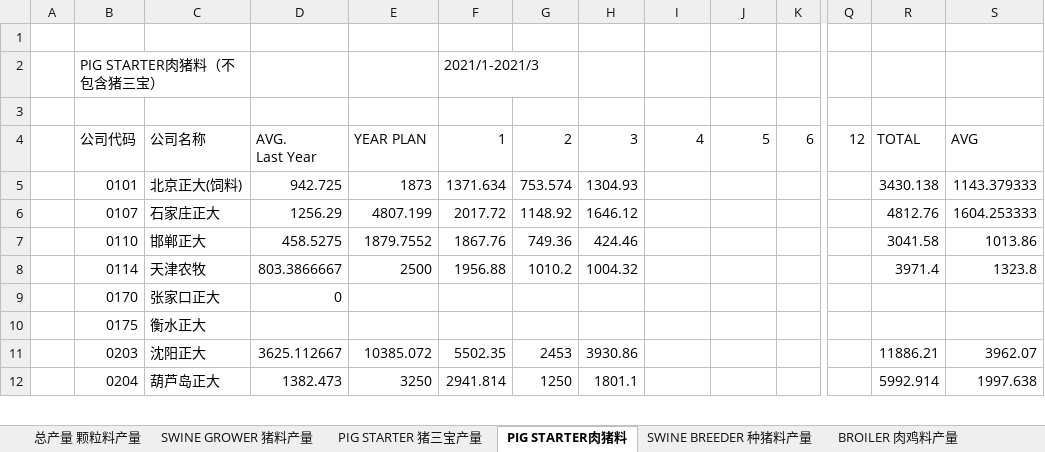
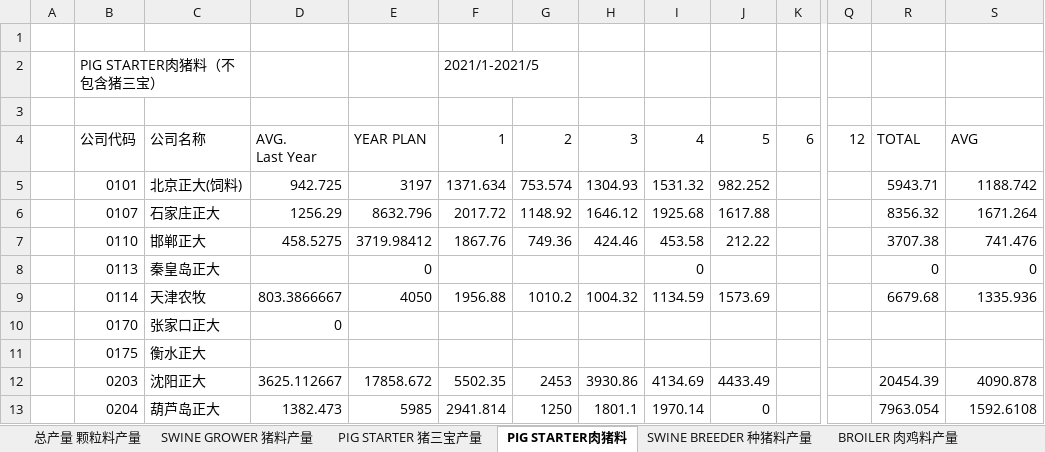
Before and after one commit to zheewin/_MIS-DATA, an Excel workbook: MIS 2021_Raw/MIS_REPORT_生产产量.xlsx, sheet PIG STARTER肉猪料, drawn as a sheet; only a part is shown, gaps mark what is left out; values as stored, in another font and other column widths than the file's, no cell formats; addresses are those after the commit; rows hold the shown columns only; the diff covers the shown part only; the diff names each change by its address in the sheet, - before the commit and + after, or states it on an @@ line.

```diff
--- a/MIS 2021_Raw/MIS_REPORT_生产产量.xlsx (sheet PIG STARTER肉猪料)
+++ b/MIS 2021_Raw/MIS_REPORT_生产产量.xlsx (sheet PIG STARTER肉猪料)
-F2: 2021/1-2021/3
+F2: 2021/1-2021/5
-E5: 1873
+E5: 3197
-I5: (empty)
+I5: 1531.32
-J5: (empty)
+J5: 982.252
-R5: 3430.138
+R5: 5943.71
-S5: 1143.379333
+S5: 1188.742
-E6: 4807.199
+E6: 8632.796
-I6: (empty)
+I6: 1925.68
-J6: (empty)
+J6: 1617.88
-R6: 4812.76
+R6: 8356.32
-S6: 1604.253333
+S6: 1671.264
-E7: 1879.7552
+E7: 3719.98412
-I7: (empty)
+I7: 453.58
-J7: (empty)
+J7: 212.22
-R7: 3041.58
+R7: 3707.38
-S7: 1013.86
+S7: 741.476
+row 8:  | 0113 | 秦皇岛正大 |  | 0 |  |  |  | 0 |  |  |  | 0 | 0
-E9: 2500
+E9: 4050
-I9: (empty)
+I9: 1134.59
-J9: (empty)
+J9: 1573.69
-R9: 3971.4
+R9: 6679.68
-S9: 1323.8
+S9: 1335.936
-E12: 10385.072
+E12: 17858.672
-I12: (empty)
+I12: 4134.69
-J12: (empty)
+J12: 4433.49
-R12: 11886.21
+R12: 20454.39
-S12: 3962.07
+S12: 4090.878
-E13: 3250
+E13: 5985
-I13: (empty)
+I13: 1970.14
-J13: (empty)
+J13: 0
-R13: 5992.914
+R13: 7963.054
-S13: 1997.638
+S13: 1592.6108
```
Also changed, not shown: 2 added rows and 320 edited cells elsewhere in this sheet, sheet 总产量 颗粒料产量, sheet BROILER 肉鸡料产量, sheet SWINE GROWER 猪料产量, sheet PIG STARTER 猪三宝产量, sheet SWINE BREEDER 种猪料产量, sheet LAYER 蛋鸡料产量, 7 more sheets, cell formats, MIS 2021_Raw/MIS_REPORT_效率_单耗_人力.xlsx, MIS 2021_Raw/MIS_REPORT_生产损耗.xlsx, 7 other files.
